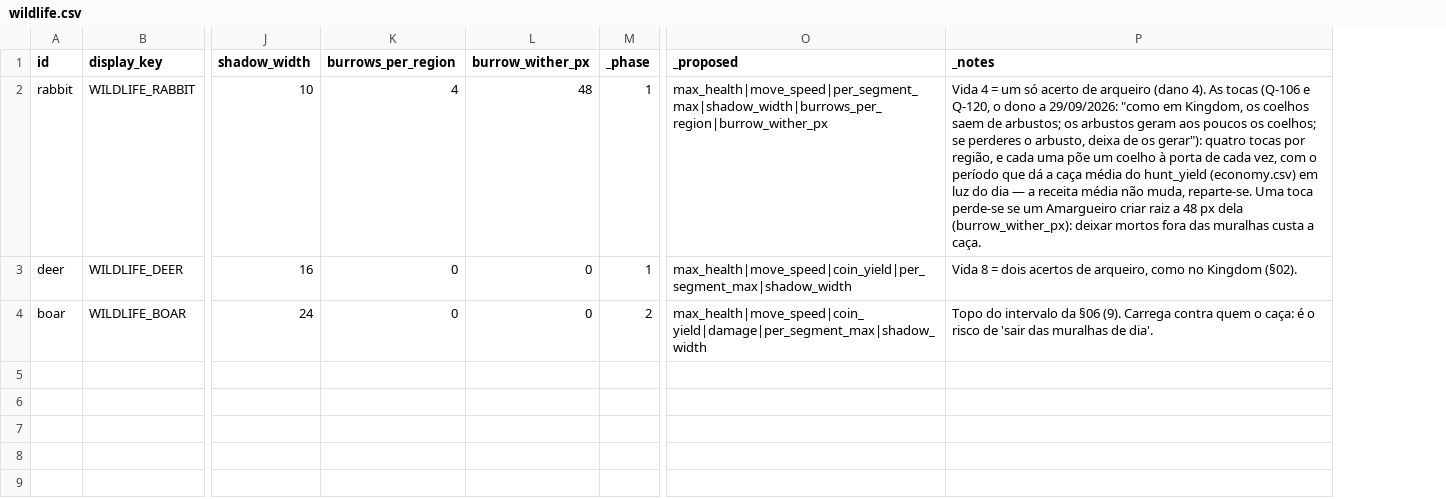
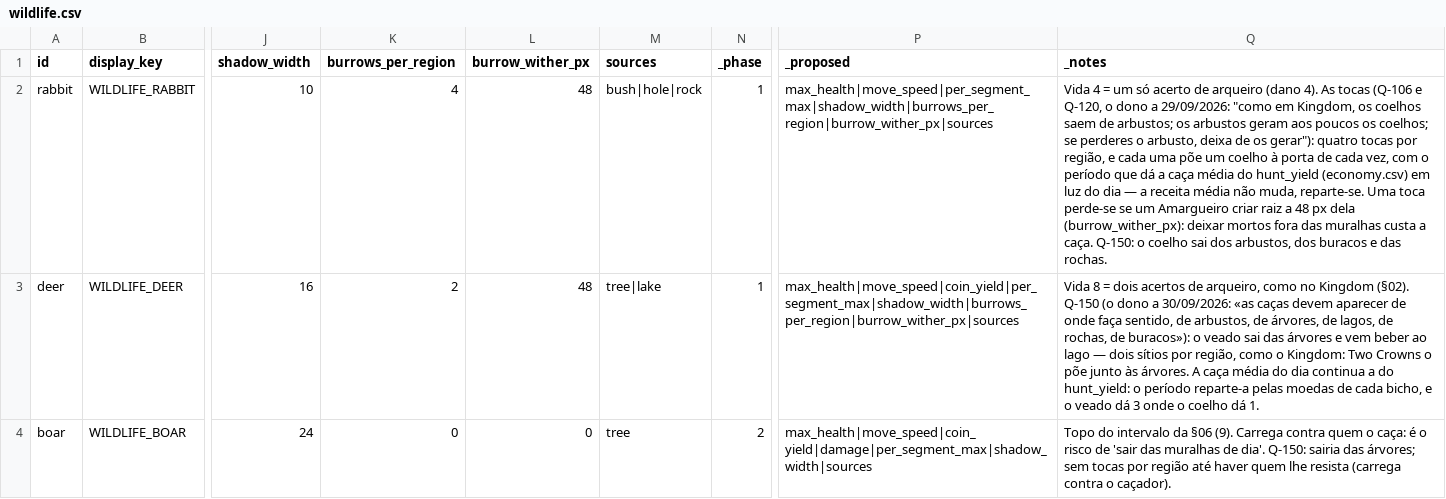
Before and after one commit to henriquecoding/empire, a CSV file: data/source/wildlife.csv, drawn as a sheet; only a part is shown, gaps mark what is left out; addresses are those after the commit; the diff names each change by its address in the sheet, - before the commit and + after, or states it on an @@ line.

```diff
--- a/data/source/wildlife.csv
+++ b/data/source/wildlife.csv
+column M (sources), rows 2-4: bush|hole|rock | tree|lake | tree
-P2 (_proposed): max_health|move_speed|per_segment_max|shadow_width|burrows_per_region|burrow_wither_px
+P2 (_proposed): max_health|move_speed|per_segment_max|shadow_width|burrows_per_region|burrow_wither_px|sources
-Q2 (_notes): …a caça.
+Q2 (_notes): …a caça. Q-150: o coelho sai dos arbustos, dos buracos e das rochas.
-K3 (burrows_per_region): 0
+K3 (burrows_per_region): 2
-L3 (burrow_wither_px): 0
+L3 (burrow_wither_px): 48
-P3 (_proposed): max_health|move_speed|coin_yield|per_segment_max|shadow_width
+P3 (_proposed): max_health|move_speed|coin_yield|per_segment_max|shadow_width|burrows_per_region|burrow_wither_px|sources
-Q3 (_notes): …Kingdom (§02).
+Q3 (_notes): …Kingdom (§02). Q-150 (o dono a 30/09/2026: «as caças devem aparecer de onde faça sentido, de arbustos, de árvores, de lagos, de rochas, de buracos»): o veado sai das árvores e vem beber ao lago — dois sítios por região, como o Kingdom: Two Crowns o põe junto às árvores. A caça média do dia continua a do hunt_yield: o período reparte-a pelas moedas de cada bicho, e o veado dá 3 onde o coelho dá 1.
-P4 (_proposed): max_health|move_speed|coin_yield|damage|per_segment_max|shadow_width
+P4 (_proposed): max_health|move_speed|coin_yield|damage|per_segment_max|shadow_width|sources
-Q4 (_notes): …de dia'.
+Q4 (_notes): …de dia'. Q-150: sairia das árvores; sem tocas por região até haver quem lhe resista (carrega contra o caçador).
```
Also changed, not shown: 19 other files.
